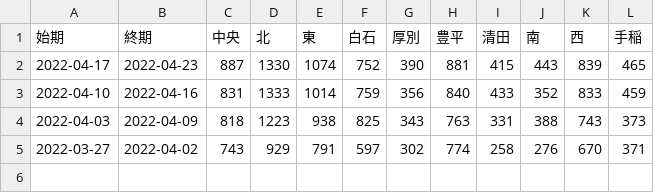
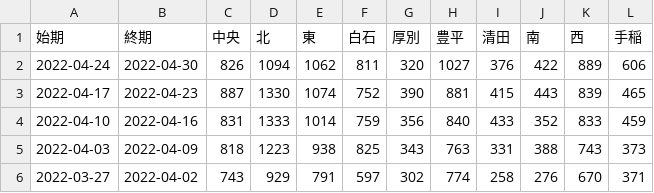
Before and after one commit to tanamym/hakodate_coviddata, a CSV file: sapporo_ku.csv, drawn as a sheet.

Commit message:
データ更新

```diff
--- a/sapporo_ku.csv
+++ b/sapporo_ku.csv
@@ -1,2 +1,3 @@
 "始期","終期","中央","北","東","白石","厚別","豊平","清田","南","西","手稲"
+2022-04-24,2022-04-30,826,1094,1062,811,320,1027,376,422,889,606
 2022-04-17,2022-04-23,887,1330,1074,752,390,881,415,443,839,465
```
